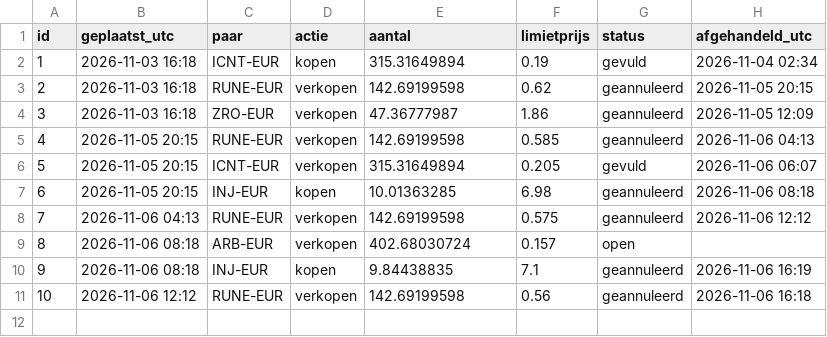
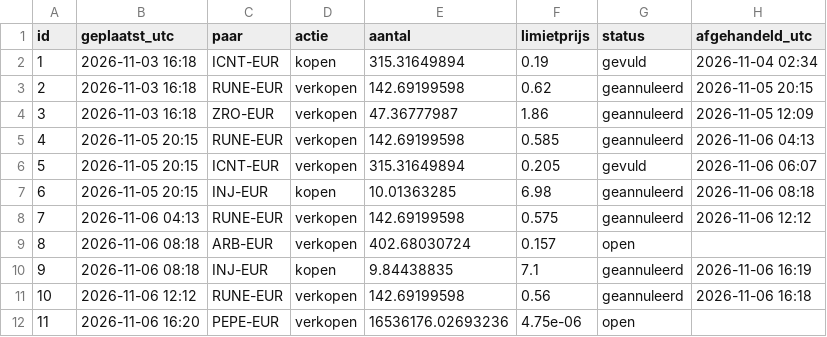
Before and after one commit to BoazAI/Solo-trading, a CSV file: orders.csv, drawn as a sheet.

Commit message:
order 11: limit verkopen PEPE-EUR 16536176.02693236 @ 4.75e-06

```diff
--- a/orders.csv
+++ b/orders.csv
@@ -11 +11,2 @@ id,geplaatst_utc,paar,actie,aantal,limietprijs,status,afgehandeld_utc
 10,2026-11-06 12:12,RUNE-EUR,verkopen,142.69199598,0.56,geannuleerd,2026-11-06 16:18
+11,2026-11-06 16:20,PEPE-EUR,verkopen,16536176.02693236,4.75e-06,open,
```
